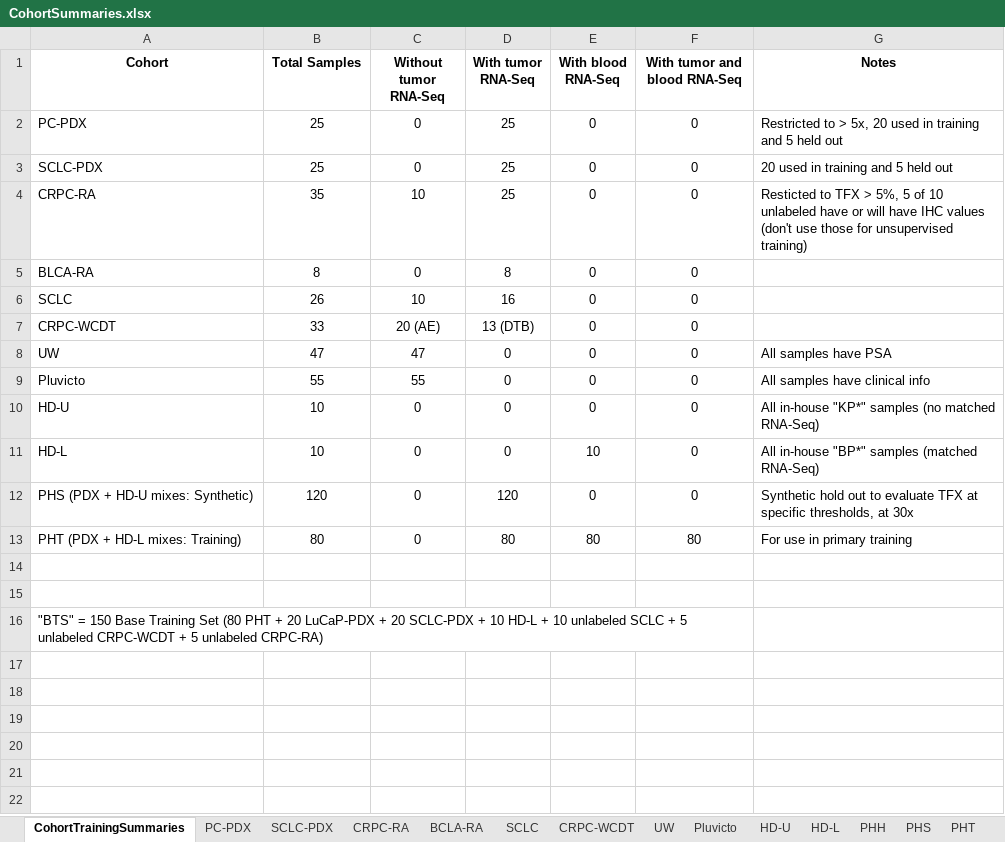
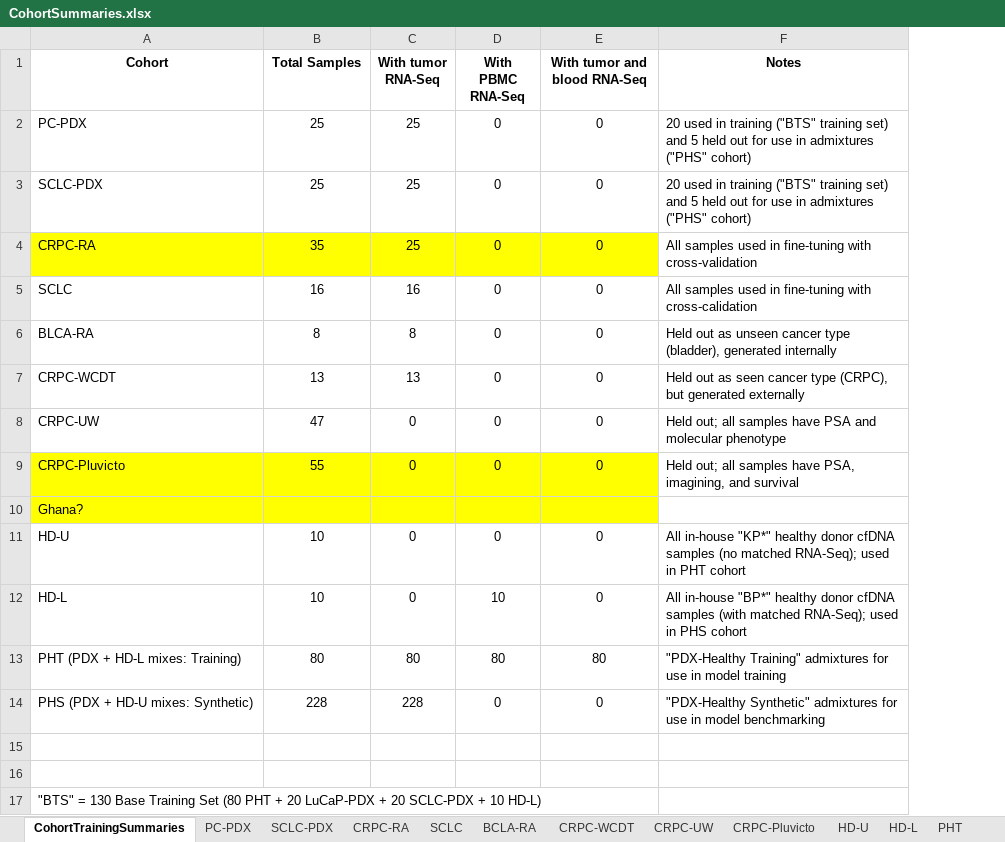
Before and after one commit to denniepatton/Proteus, an Excel workbook: data/CohortSummaries.xlsx, sheet CohortTrainingSummaries, drawn as a sheet; values as stored, in another font and other column widths than the file's, no borders; removed rows and columns are numbered as before the commit, all else as after; the diff names each change by its address in the sheet, - before the commit and + after, or states it on an @@ line.

```diff
--- a/data/CohortSummaries.xlsx (sheet CohortTrainingSummaries)
+++ b/data/CohortSummaries.xlsx (sheet CohortTrainingSummaries)
-sheet tab: UW
+sheet tab: CRPC-UW
-sheet tab: Pluvicto
+sheet tab: CRPC-Pluvicto
-sheet tab: PHH
@@ sheet tab order changed: CohortTrainingSummaries | PC-PDX | SCLC-PDX | CRPC-RA | SCLC | BCLA-RA | CRPC-WCDT | CRPC-UW | CRPC-Pluvicto | HD-U | HD-L | PHT @@
-column C (Without tumor RNA-Seq), rows 2-5: 0 | 0 | 10 | 0; rows 7-11: 20 (AE) | 47 | 55 | 0 | 0; row 13: 0
-D1: With blood RNA-Seq
+D1: With PBMC RNA-Seq
-F2 (Notes): Restricted to > 5x, 20 used in training and 5 held out
+F2 (Notes): 20 used in training ("BTS" training set) and 5 held out for use in admixtures ("PHS" cohort)
-F3 (Notes): …in training and 5 held out
+F3 (Notes): …in training ("BTS" training set) and 5 held out for use in admixtures ("PHS" cohort)
-A4:B4 fill: none
+A4:B4 fill: #FFFF00
-C4:E4 fill: none
+C4:E4 fill: #FFFF00
-F4 (Notes): Resticted to TFX > 5%, 5 of 10 unlabeled have or will have IHC values (don't use those for unsupervised training)
+F4 (Notes): All samples used in fine-tuning with cross-validation
+row 5: SCLC | 16 | 16 | 0 | 0 | All samples used in fine-tuning with cross-calidation
-F6 (Notes): (empty)
+F6 (Notes): Held out as unseen cancer type (bladder), generated internally
-row 6: SCLC | 26 | 10 | 16 | 0 | 0
-B7 (Total Samples): 33
+B7 (Total Samples): 13
-C7 (With tumor RNA-Seq): 13 (DTB)
+C7 (With tumor RNA-Seq): 13
-F7 (Notes): (empty)
+F7 (Notes): Held out as seen cancer type (CRPC), but generated externally
-A8 (Cohort): UW
+A8 (Cohort): CRPC-UW
-F8 (Notes): All samples have PSA
+F8 (Notes): Held out; all samples have PSA and molecular phenotype
-A9 (Cohort): Pluvicto
+A9 (Cohort): CRPC-Pluvicto
-A9:B9 fill: none
+A9:B9 fill: #FFFF00
-C9:E9 fill: none
+C9:E9 fill: #FFFF00
-F9 (Notes): All samples have clinical info
+F9 (Notes): Held out; all samples have PSA, imagining, and survival
+row 10: Ghana?
-F11 (Notes): …in-house "KP*" samples (no matched RNA-Seq)
+F11 (Notes): …in-house "KP*" healthy donor cfDNA samples (no matched RNA-Seq); used in PHT cohort
-F12 (Notes): …in-house "BP*" samples (matched RNA-Seq)
+F12 (Notes): …in-house "BP*" healthy donor cfDNA samples (with matched RNA-Seq); used in PHS cohort
-row 12: PHS (PDX + HD-U mixes: Synthetic) | 120 | 0 | 120 | 0 | 0 | Synthetic hold out to evaluate TFX at specific thresholds, at 30x
-F13 (Notes): For use in primary training
+F13 (Notes): "PDX-Healthy Training" admixtures for use in model training
+row 14: PHS (PDX + HD-U mixes: Synthetic) | 228 | 228 | 0 | 0 | "PDX-Healthy Synthetic" admixtures for use in model benchmarking
-A17 (Cohort): "BTS" = 150 Base Training Set (80 PHT + 20 LuCaP-PDX + 20 SCLC-PDX + 10 HD-L + 10 unlabeled SCLC + 5 unlabeled CRPC-WCDT + 5 unlabeled CRPC-RA)
+A17 (Cohort): "BTS" = 130 Base Training Set (80 PHT + 20 LuCaP-PDX + 20 SCLC-PDX + 10 HD-L)
```
Also changed, not shown: sheet PHS, sheet CRPC-RA, sheet CRPC-WCDT, sheet SCLC, sheet CRPC-UW, sheet SCLC-PDX, 5 more sheets, data/TrainingSets.xlsx, 40 other files.
